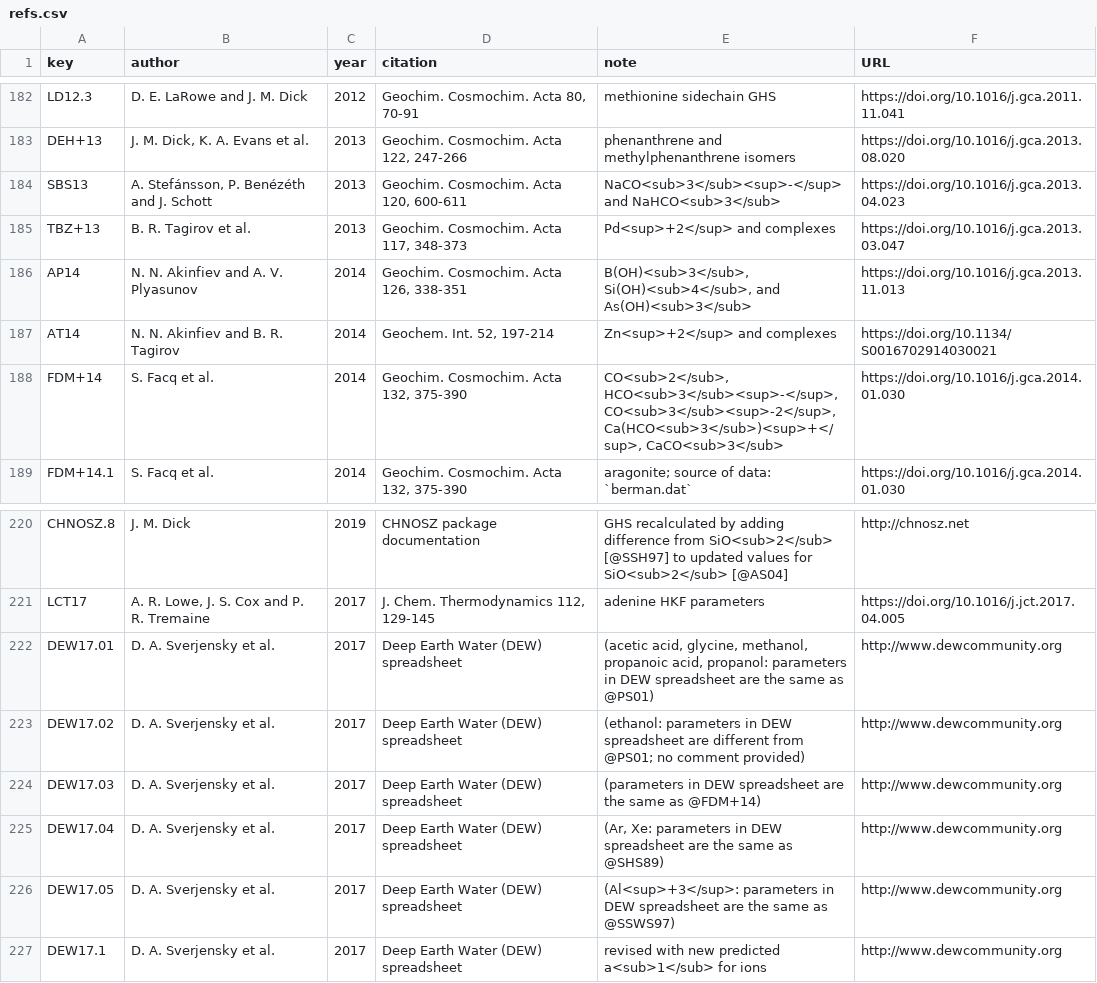
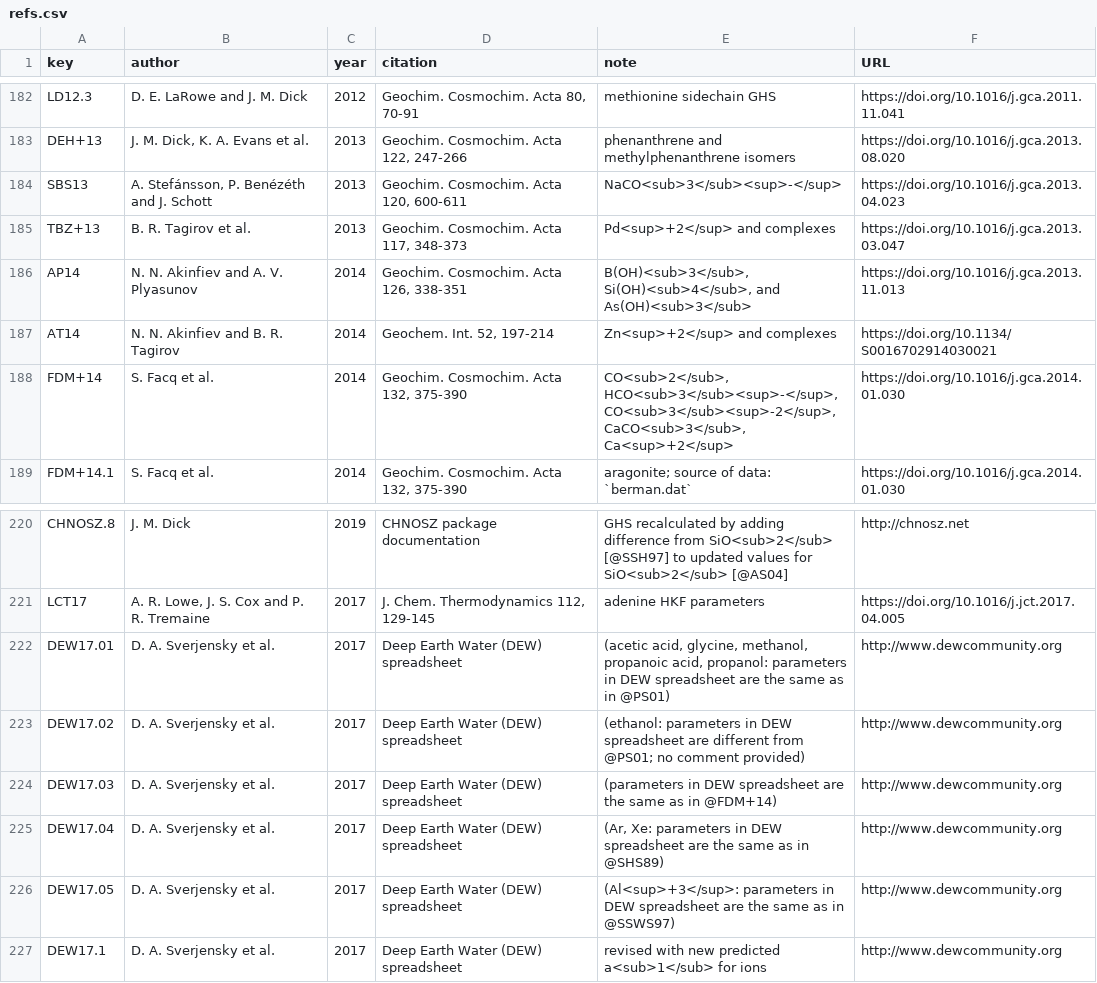
Before and after one commit to jedick/CHNOSZ, a CSV file: inst/extdata/OBIGT/refs.csv, drawn as a sheet; only a part is shown, gaps mark what is left out; the diff covers the shown part only.

```diff
--- a/inst/extdata/OBIGT/refs.csv
+++ b/inst/extdata/OBIGT/refs.csv
@@ -183,3 +183,3 @@ LD12.3,"D. E. LaRowe and J. M. Dick",2012,"Geochim. Cosmochim. Acta 80, 70-91","
 DEH+13,"J. M. Dick, K. A. Evans et al.",2013,"Geochim. Cosmochim. Acta 122, 247-266","phenanthrene and methylphenanthrene isomers",https://doi.org/10.1016/j.gca.2013.08.020
-SBS13,"A. Stefánsson, P. Benézéth and J. Schott",2013,"Geochim. Cosmochim. Acta 120, 600-611","NaCO<sub>3</sub><sup>-</sup> and NaHCO<sub>3</sub>",https://doi.org/10.1016/j.gca.2013.04.023
+SBS13,"A. Stefánsson, P. Benézéth and J. Schott",2013,"Geochim. Cosmochim. Acta 120, 600-611","NaCO<sub>3</sub><sup>-</sup>",https://doi.org/10.1016/j.gca.2013.04.023
 TBZ+13,"B. R. Tagirov et al.",2013,"Geochim. Cosmochim. Acta 117, 348-373","Pd<sup>+2</sup> and complexes",https://doi.org/10.1016/j.gca.2013.03.047
@@ -187,3 +187,3 @@ AP14,"N. N. Akinfiev and A. V. Plyasunov",2014,"Geochim. Cosmochim. Acta 126, 33
 AT14,"N. N. Akinfiev and B. R. Tagirov",2014,"Geochem. Int. 52, 197-214","Zn<sup>+2</sup> and complexes",https://doi.org/10.1134/S0016702914030021
-FDM+14,"S. Facq et al.",2014,"Geochim. Cosmochim. Acta 132, 375-390","CO<sub>2</sub>, HCO<sub>3</sub><sup>-</sup>, CO<sub>3</sub><sup>-2</sup>, Ca(HCO<sub>3</sub>)<sup>+</sup>, CaCO<sub>3</sub>",https://doi.org/10.1016/j.gca.2014.01.030
+FDM+14,"S. Facq et al.",2014,"Geochim. Cosmochim. Acta 132, 375-390","CO<sub>2</sub>, HCO<sub>3</sub><sup>-</sup>, CO<sub>3</sub><sup>-2</sup>, CaCO<sub>3</sub>, Ca<sup>+2</sup>",https://doi.org/10.1016/j.gca.2014.01.030
 FDM+14.1,"S. Facq et al.",2014,"Geochim. Cosmochim. Acta 132, 375-390","aragonite; source of data: `berman.dat`",https://doi.org/10.1016/j.gca.2014.01.030
@@ -221,7 +221,7 @@ CHNOSZ.8,"J. M. Dick",2019,"CHNOSZ package documentation","GHS recalculated by a
 LCT17,"A. R. Lowe, J. S. Cox and P. R. Tremaine",2017,"J. Chem. Thermodynamics 112, 129-145","adenine HKF parameters",https://doi.org/10.1016/j.jct.2017.04.005
-DEW17.01,"D. A. Sverjensky et al.",2017,"Deep Earth Water (DEW) spreadsheet","(acetic acid, glycine, methanol, propanoic acid, propanol: parameters in DEW spreadsheet are the same as @PS01)",http://www.dewcommunity.org
+DEW17.01,"D. A. Sverjensky et al.",2017,"Deep Earth Water (DEW) spreadsheet","(acetic acid, glycine, methanol, propanoic acid, propanol: parameters in DEW spreadsheet are the same as in @PS01)",http://www.dewcommunity.org
 DEW17.02,"D. A. Sverjensky et al.",2017,"Deep Earth Water (DEW) spreadsheet","(ethanol: parameters in DEW spreadsheet are different from @PS01; no comment provided)",http://www.dewcommunity.org
-DEW17.03,"D. A. Sverjensky et al.",2017,"Deep Earth Water (DEW) spreadsheet","(parameters in DEW spreadsheet are the same as @FDM+14)",http://www.dewcommunity.org
-DEW17.04,"D. A. Sverjensky et al.",2017,"Deep Earth Water (DEW) spreadsheet","(Ar, Xe: parameters in DEW spreadsheet are the same as @SHS89)",http://www.dewcommunity.org
-DEW17.05,"D. A. Sverjensky et al.",2017,"Deep Earth Water (DEW) spreadsheet","(Al<sup>+3</sup>: parameters in DEW spreadsheet are the same as @SSWS97)",http://www.dewcommunity.org
+DEW17.03,"D. A. Sverjensky et al.",2017,"Deep Earth Water (DEW) spreadsheet","(parameters in DEW spreadsheet are the same as in @FDM+14)",http://www.dewcommunity.org
+DEW17.04,"D. A. Sverjensky et al.",2017,"Deep Earth Water (DEW) spreadsheet","(Ar, Xe: parameters in DEW spreadsheet are the same as in @SHS89)",http://www.dewcommunity.org
+DEW17.05,"D. A. Sverjensky et al.",2017,"Deep Earth Water (DEW) spreadsheet","(Al<sup>+3</sup>: parameters in DEW spreadsheet are the same as in @SSWS97)",http://www.dewcommunity.org
 DEW17.1,"D. A. Sverjensky et al.",2017,"Deep Earth Water (DEW) spreadsheet","revised with new predicted a<sub>1</sub> for ions",http://www.dewcommunity.org
```
Also changed, not shown: 8 added rows and 4 removed rows elsewhere in this file, inst/extdata/OBIGT/DEW_aq.csv, 1 other file.
